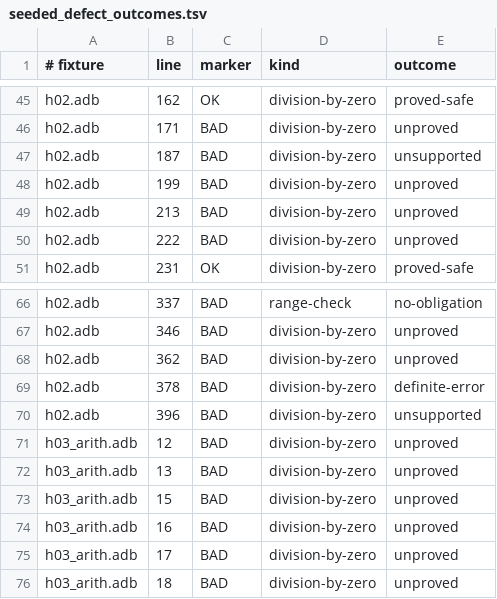
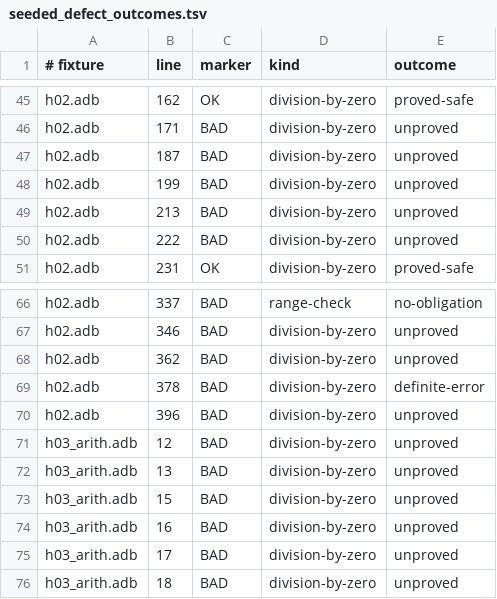
Before and after one commit to mmartign/AdaLang_Analyzer, a TSV file: quality/seeded_defect_outcomes.tsv, drawn as a sheet; only a part is shown, gaps mark what is left out.

```diff
--- a/quality/seeded_defect_outcomes.tsv
+++ b/quality/seeded_defect_outcomes.tsv
@@ -46,3 +46,3 @@ h02.adb	162	OK	division-by-zero	proved-safe
 h02.adb	171	BAD	division-by-zero	unproved
-h02.adb	187	BAD	division-by-zero	unsupported
+h02.adb	187	BAD	division-by-zero	unproved
 h02.adb	199	BAD	division-by-zero	unproved
@@ -69,3 +69,3 @@ h02.adb	362	BAD	division-by-zero	unproved
 h02.adb	378	BAD	division-by-zero	definite-error
-h02.adb	396	BAD	division-by-zero	unsupported
+h02.adb	396	BAD	division-by-zero	unproved
 h03_arith.adb	12	BAD	division-by-zero	unproved
```
Also changed, not shown: quality/verification_mutations.tsv, 18 other files.
